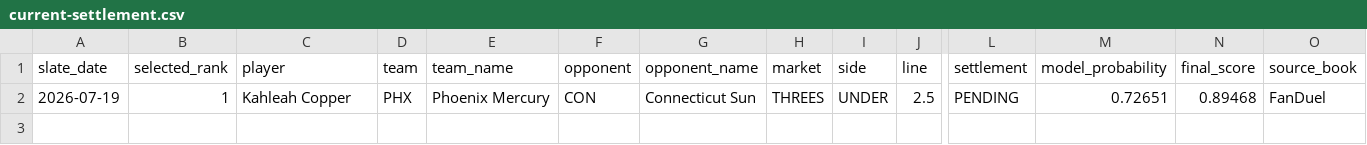
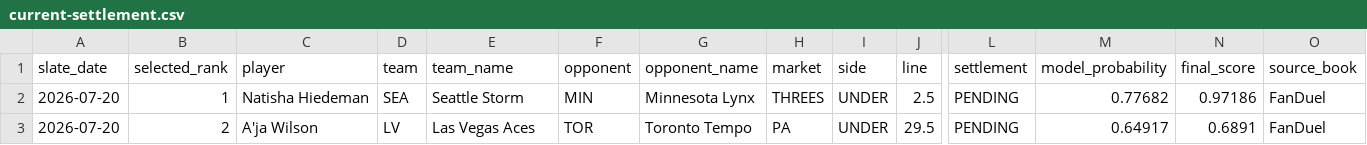
Before and after one commit to testqgw/SCP, a CSV file: wnba/output/current-settlement.csv, drawn as a sheet; only a part is shown, gaps mark what is left out; removed rows and columns are numbered as before the commit, all else as after; rows hold the shown columns only; the diff names each change by its address in the sheet, - before the commit and + after, or states it on an @@ line.

```diff
--- a/wnba/output/current-settlement.csv
+++ b/wnba/output/current-settlement.csv
-row 2: 2026-07-19 | 1 | Kahleah Copper | PHX | Phoenix Mercury | CON | Connecticut Sun | THREES | UNDER | 2.5 | PENDING | 0.72651 | 0.89468 | FanDuel
+row 2: 2026-07-20 | 1 | Natisha Hiedeman | SEA | Seattle Storm | MIN | Minnesota Lynx | THREES | UNDER | 2.5 | PENDING | 0.77682 | 0.97186 | FanDuel
+row 3: 2026-07-20 | 2 | A'ja Wilson | LV | Las Vegas Aces | TOR | Toronto Tempo | PA | UNDER | 29.5 | PENDING | 0.64917 | 0.6891 | FanDuel
```
Also changed, not shown: wnba/output/current-card.csv, 12 other files.
